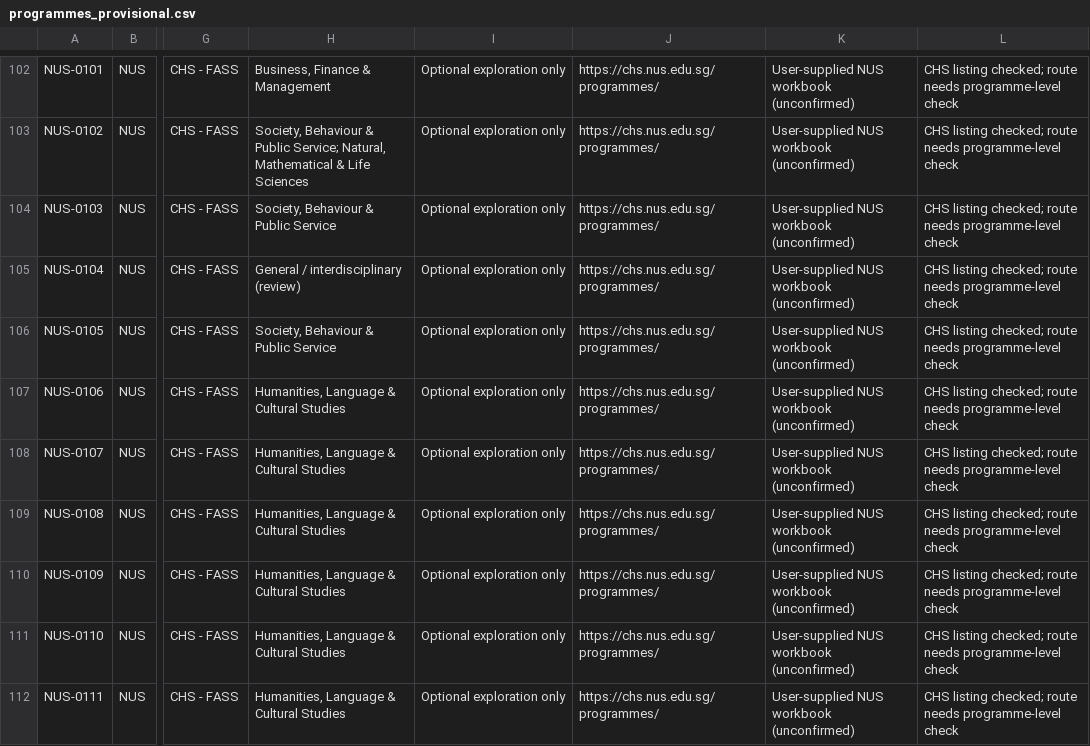
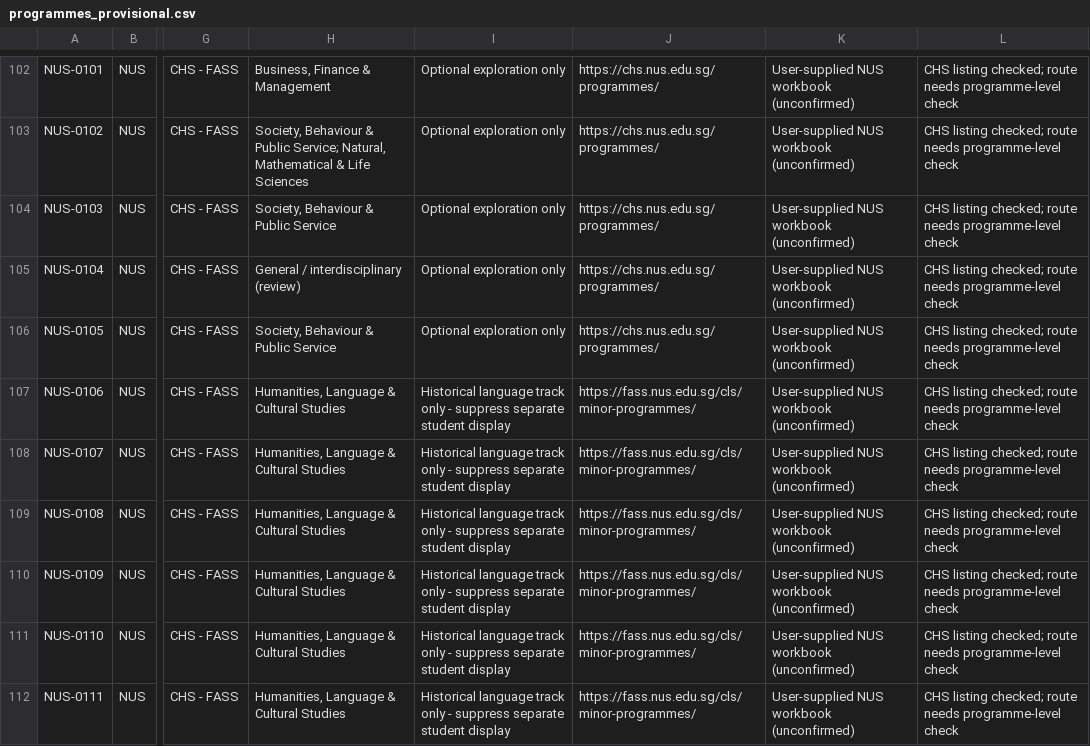
Before and after one commit to youaremyhero/Singapore-Dream-Major-Quiz, a CSV file: data/programmes_provisional.csv, drawn as a sheet; only a part is shown, gaps mark what is left out; the diff covers the shown part only; the diff names each change by its address in the sheet, - before the commit and + after, or states it on an @@ line.

Commit message:
data: use one NUS Language Studies minor and suppress individual language-track display records

```diff
--- a/data/programmes_provisional.csv
+++ b/data/programmes_provisional.csv
-I107:I112: Optional exploration only
+I107:I112: Historical language track only - suppress separate student display
-J107:J112: https://chs.nus.edu.sg/programmes/
+J107:J112: https://fass.nus.edu.sg/cls/minor-programmes/
```
Also changed, not shown: 1 added row and 12 edited cells elsewhere in this file.
